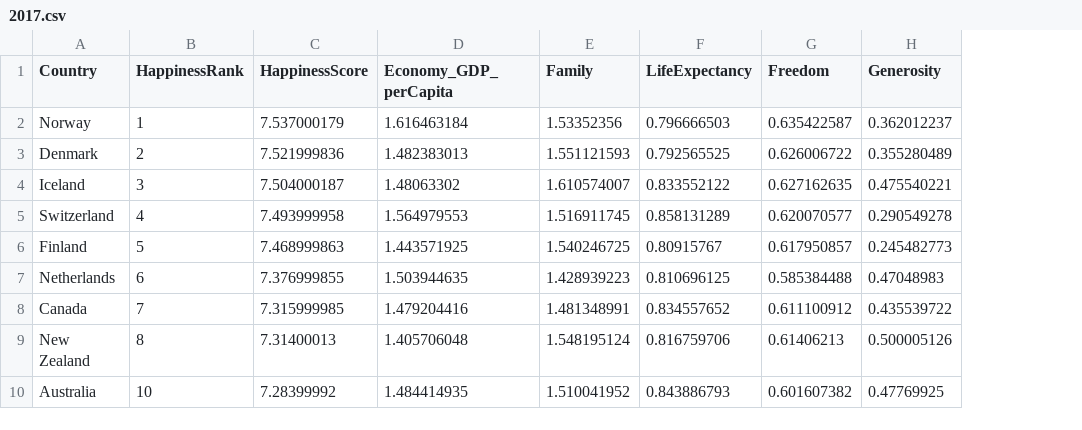
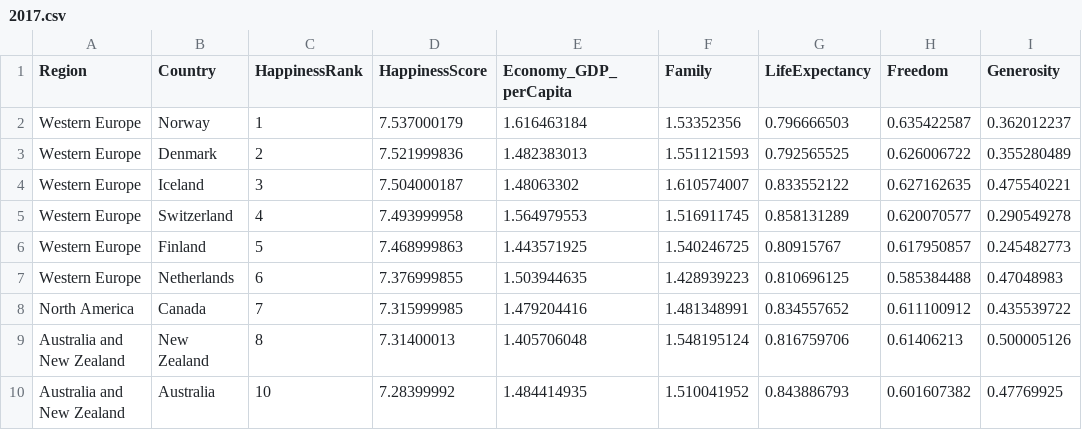
Before and after one commit to ashagp2/mcs-ds, a CSV file: DataViz/2017.csv, drawn as a sheet; only a part is shown; the diff names each change by its address in the sheet, - before the commit and + after, or states it on an @@ line.

Commit message:
Update 2017.csv

```diff
--- a/DataViz/2017.csv
+++ b/DataViz/2017.csv
+column A (Region), rows 2-10: Western Europe | Western Europe | Western Europe | Western Europe | Western Europe | Western Europe | North America | Australia and New Zealand | Australia and New Zealand
```
